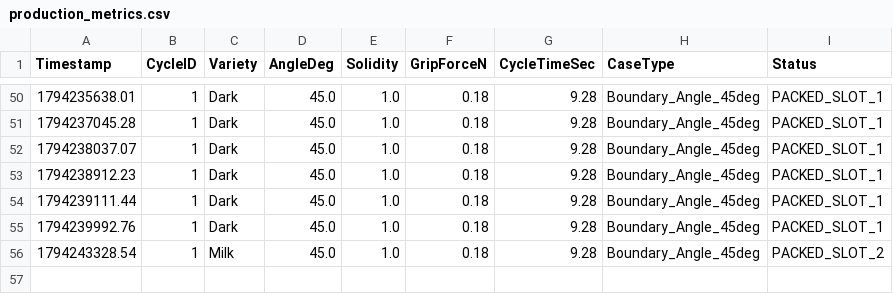
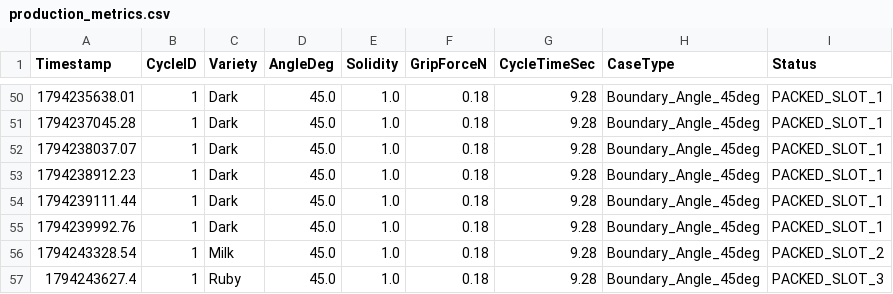
Before and after one commit to DSGuy02/artisan_confectionery_tus, a CSV file: data/production_metrics.csv, drawn as a sheet; only a part is shown, gaps mark what is left out.

Commit message:
feat(validation): archive ruby camera evidence

```diff
--- a/data/production_metrics.csv
+++ b/data/production_metrics.csv
@@ -56 +56,2 @@ Timestamp,CycleID,Variety,AngleDeg,Solidity,GripForceN,CycleTimeSec,CaseType,Sta
 1794243328.54,1,Milk,45.0,1.0,0.18,9.28,Boundary_Angle_45deg,PACKED_SLOT_2
+1794243627.4,1,Ruby,45.0,1.0,0.18,9.28,Boundary_Angle_45deg,PACKED_SLOT_3
```
Also changed, not shown: 4 other files.
